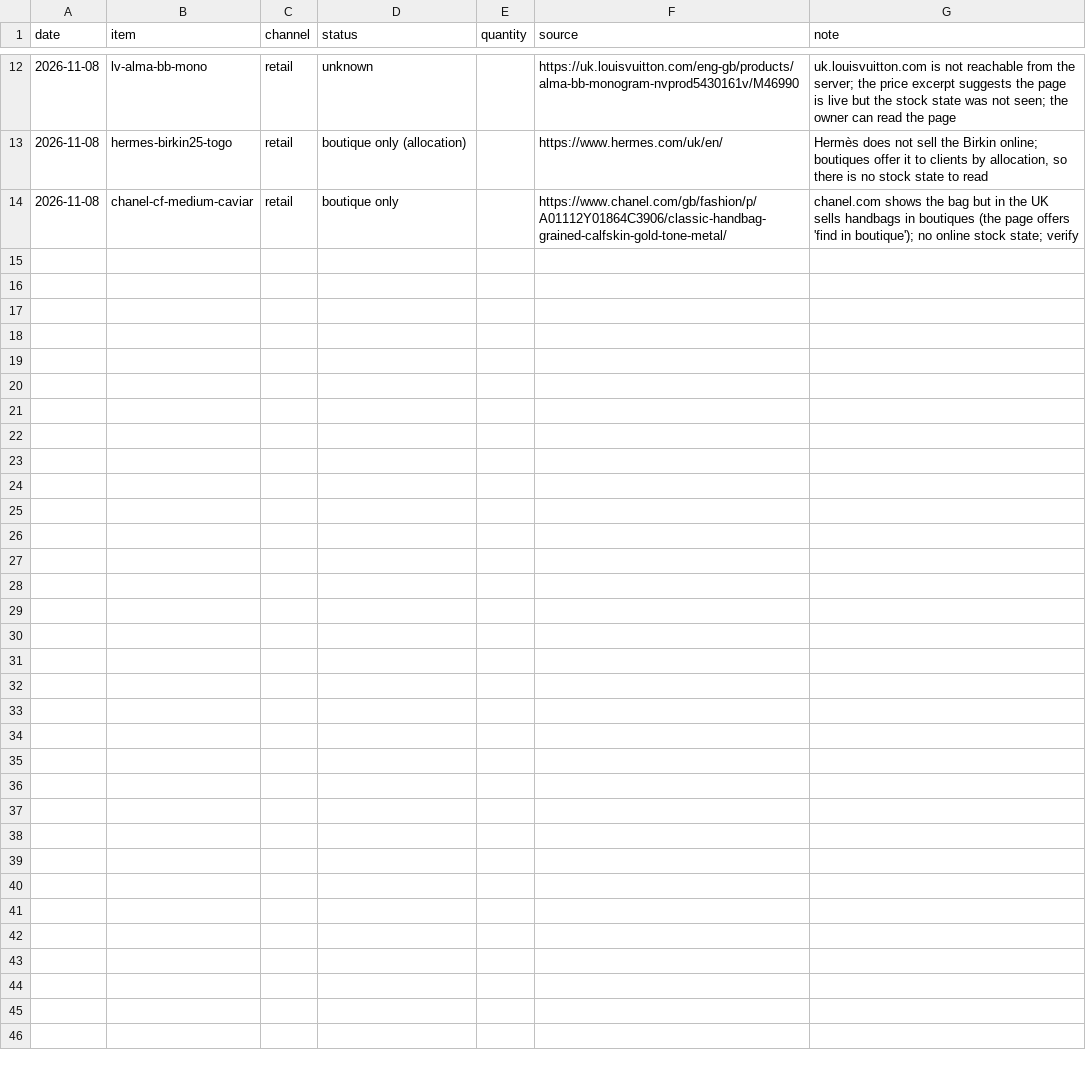
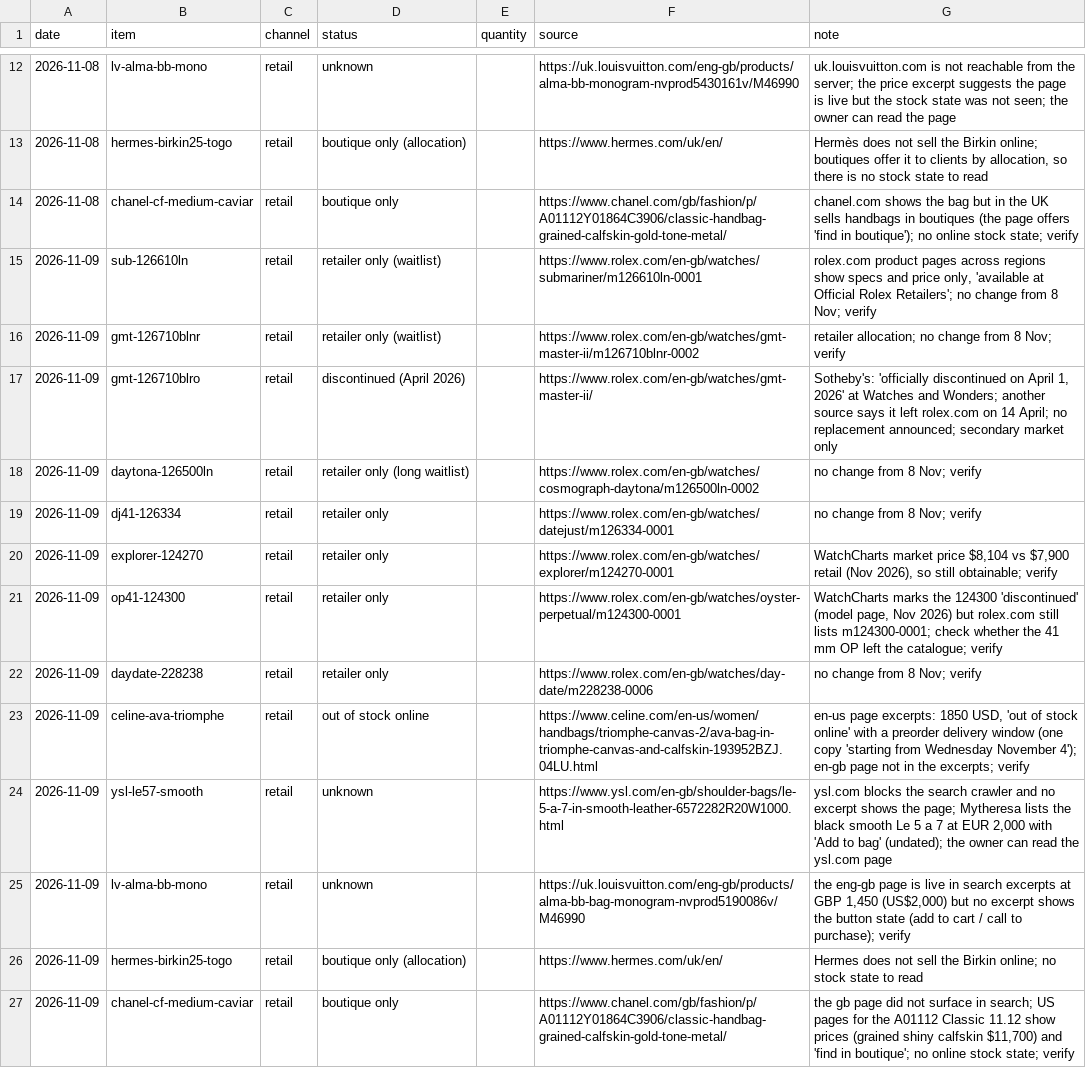
Before and after one commit to mcmarcocheung98-max/dashboards, a CSV file: data/luxury/stock.csv, drawn as a sheet; only a part is shown, gaps mark what is left out.

```diff
--- a/data/luxury/stock.csv
+++ b/data/luxury/stock.csv
@@ -14 +14,14 @@ date,item,channel,status,quantity,source,note
 2026-11-08,chanel-cf-medium-caviar,retail,boutique only,,https://www.chanel.com/gb/fashion/p/A01112Y01864C3906/classic-handbag-grained-calfskin-gold-tone-metal/,"chanel.com shows the bag but in the UK sells handbags in boutiques (the page offers 'find in boutique'); no online stock state; verify"
+2026-11-09,sub-126610ln,retail,retailer only (waitlist),,https://www.rolex.com/en-gb/watches/submariner/m126610ln-0001,"rolex.com product pages across regions show specs and price only, 'available at Official Rolex Retailers'; no change from 8 Nov; verify"
+2026-11-09,gmt-126710blnr,retail,retailer only (waitlist),,https://www.rolex.com/en-gb/watches/gmt-master-ii/m126710blnr-0002,retailer allocation; no change from 8 Nov; verify
+2026-11-09,gmt-126710blro,retail,discontinued (April 2026),,https://www.rolex.com/en-gb/watches/gmt-master-ii/,"Sotheby's: 'officially discontinued on April 1, 2026' at Watches and Wonders; another source says it left rolex.com on 14 April; no replacement announced; secondary market only"
+2026-11-09,daytona-126500ln,retail,retailer only (long waitlist),,https://www.rolex.com/en-gb/watches/cosmograph-daytona/m126500ln-0002,no change from 8 Nov; verify
+2026-11-09,dj41-126334,retail,retailer only,,https://www.rolex.com/en-gb/watches/datejust/m126334-0001,no change from 8 Nov; verify
+2026-11-09,explorer-124270,retail,retailer only,,https://www.rolex.com/en-gb/watches/explorer/m124270-0001,"WatchCharts market price $8,104 vs $7,900 retail (Nov 2026), so still obtainable; verify"
+2026-11-09,op41-124300,retail,retailer only,,https://www.rolex.com/en-gb/watches/oyster-perpetual/m124300-0001,"WatchCharts marks the 124300 'discontinued' (model page, Nov 2026) but rolex.com still lists m124300-0001; check whether the 41 mm OP left the catalogue; verify"
+2026-11-09,daydate-228238,retail,retailer only,,https://www.rolex.com/en-gb/watches/day-date/m228238-0006,no change from 8 Nov; verify
+2026-11-09,celine-ava-triomphe,retail,out of stock online,,https://www.celine.com/en-us/women/handbags/triomphe-canvas-2/ava-bag-in-triomphe-canvas-and-calfskin-193952BZJ.04LU.html,"en-us page excerpts: 1850 USD, 'out of stock online' with a preorder delivery window (one copy 'starting from Wednesday November 4'); en-gb page not in the excerpts; verify"
+2026-11-09,ysl-le57-smooth,retail,unknown,,https://www.ysl.com/en-gb/shoulder-bags/le-5-a-7-in-smooth-leather-6572282R20W1000.html,"ysl.com blocks the search crawler and no excerpt shows the page; Mytheresa lists the black smooth Le 5 a 7 at EUR 2,000 with 'Add to bag' (undated); the owner can read the ysl.com page"
+2026-11-09,lv-alma-bb-mono,retail,unknown,,https://uk.louisvuitton.com/eng-gb/products/alma-bb-bag-monogram-nvprod5190086v/M46990,"the eng-gb page is live in search excerpts at GBP 1,450 (US$2,000) but no excerpt shows the button state (add to cart / call to purchase); verify"
+2026-11-09,hermes-birkin25-togo,retail,boutique only (allocation),,https://www.hermes.com/uk/en/,Hermes does not sell the Birkin online; no stock state to read
+2026-11-09,chanel-cf-medium-caviar,retail,boutique only,,https://www.chanel.com/gb/fashion/p/A01112Y01864C3906/classic-handbag-grained-calfskin-gold-tone-metal/,"the gb page did not surface in search; US pages for the A01112 Classic 11.12 show prices (grained shiny calfskin $11,700) and 'find in boutique'; no online stock state; verify"
```
Also changed, not shown: data/luxury/liquidity.csv, 1 other file.
